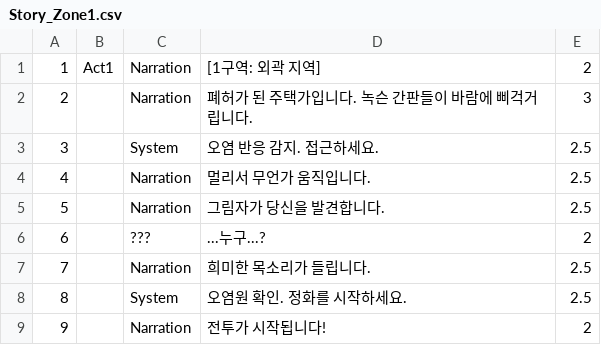
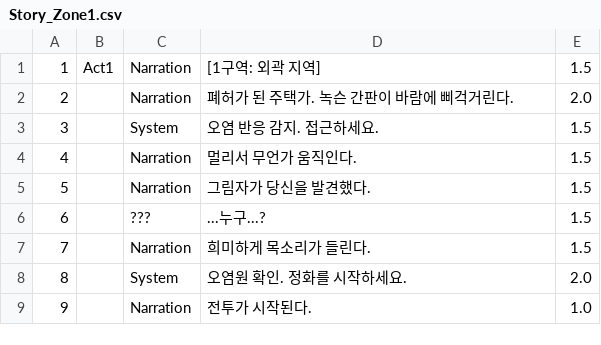
Before and after one commit to jcmeve/NBC_CH2_Team12_Project1, a CSV file: Assets/Story/Story_Zone1.csv, drawn as a sheet.

```diff
--- a/Assets/Story/Story_Zone1.csv
+++ b/Assets/Story/Story_Zone1.csv
@@ -1,9 +1,9 @@
-1|Act1|Narration|[1구역: 외곽 지역]|2
-2||Narration|폐허가 된 주택가입니다. 녹슨 간판들이 바람에 삐걱거립니다.|3
-3||System|오염 반응 감지. 접근하세요.|2.5
-4||Narration|멀리서 무언가 움직입니다.|2.5
-5||Narration|그림자가 당신을 발견합니다.|2.5
-6||???|...누구...?|2
-7||Narration|희미한 목소리가 들립니다.|2.5
-8||System|오염원 확인. 정화를 시작하세요.|2.5
-9||Narration|전투가 시작됩니다!|2
+1|Act1|Narration|[1구역: 외곽 지역]|1.5
+2||Narration|폐허가 된 주택가. 녹슨 간판이 바람에 삐걱거린다.|2.0
+3||System| 오염 반응 감지. 접근하세요.|1.5
+4||Narration|멀리서 무언가 움직인다.|1.5
+5||Narration|그림자가 당신을 발견했다.|1.5
+6||???| ...누구...?|1.5
+7||Narration|희미하게 목소리가 들린다.|1.5
+8||System| 오염원 확인. 정화를 시작하세요.|2.0
+9||Narration|전투가 시작된다.|1.0
```
Also changed, not shown: Assets/Story/Story_Boss_Intro.csv, Assets/Story/Story_Ending.csv, 6 other files.
